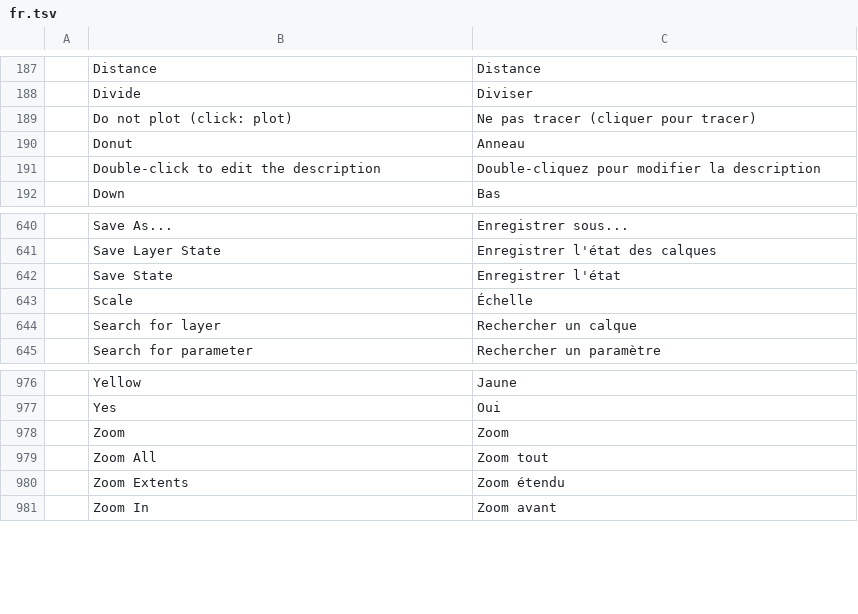
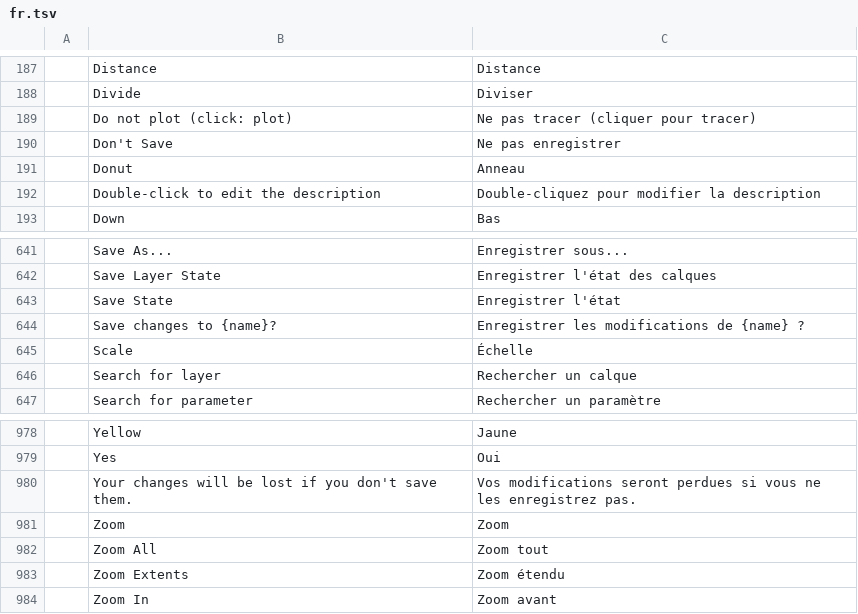
Before and after one commit to storytold/cadcraft, a TSV file: crates/ui-egui/src/i18n/fr.tsv, drawn as a sheet; only a part is shown, gaps mark what is left out; the diff names each change by its address in the sheet, - before the commit and + after, or states it on an @@ line.

```diff
--- a/crates/ui-egui/src/i18n/fr.tsv
+++ b/crates/ui-egui/src/i18n/fr.tsv
+row 190:  | Don't Save | Ne pas enregistrer
+row 644:  | Save changes to {name}? | Enregistrer les modifications de {name} ?
+row 980:  | Your changes will be lost if you don't save them. | Vos modifications seront perdues si vous ne les enregistrez pas.
```
Also changed, not shown: crates/ui-egui/src/i18n/de.tsv, crates/ui-egui/src/i18n/el.tsv, 7 other files.
